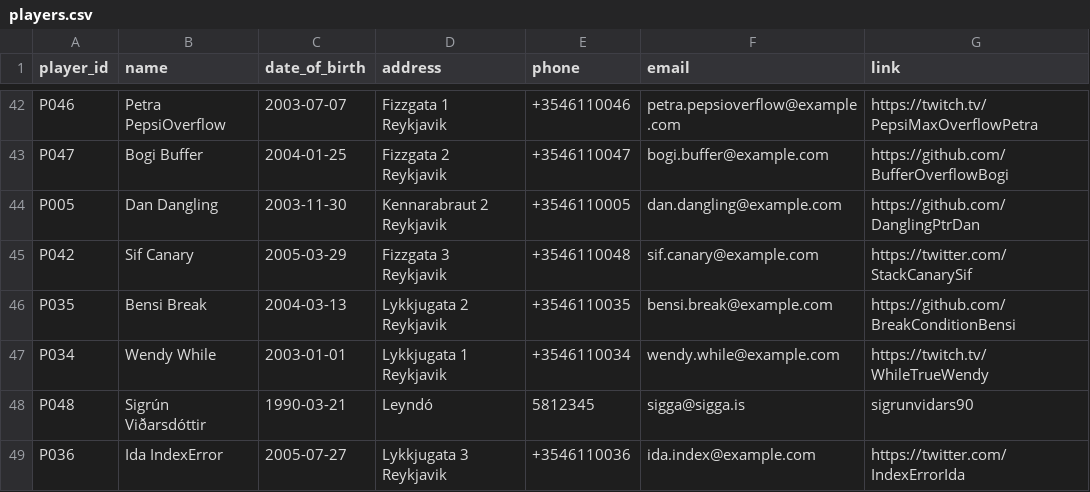
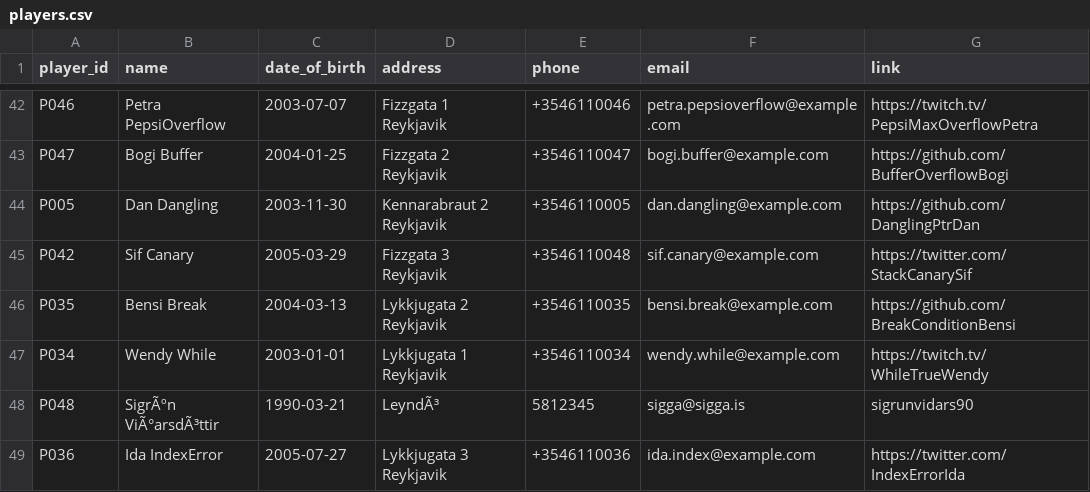
Before and after one commit to SteinarHelgi/esport_cup, a CSV file: Data/players.csv, drawn as a sheet; only a part is shown, gaps mark what is left out; the diff names each change by its address in the sheet, - before the commit and + after, or states it on an @@ line.

```diff
--- a/Data/players.csv
+++ b/Data/players.csv
-B48 (name): Sigrún Viðarsdóttir
+B48 (name): SigrÃºn ViÃ°arsdÃ³ttir
-D48 (address): Leyndó
+D48 (address): LeyndÃ³
```
Also changed, not shown: Data/club.csv, Data/matches.csv, 2 other files.
